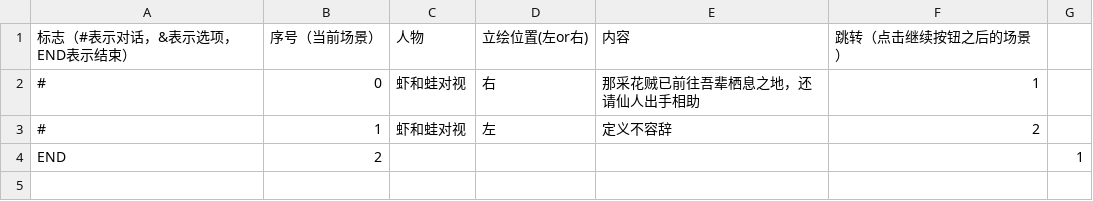
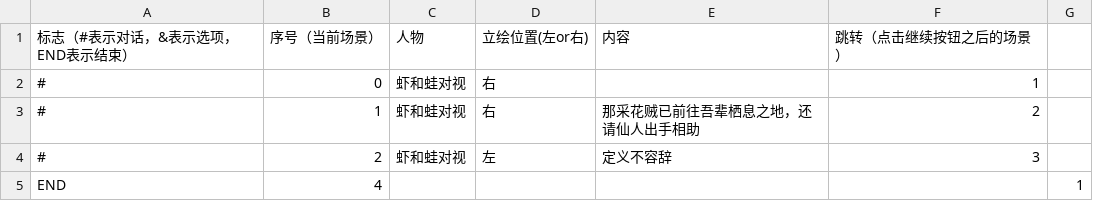
Before and after one commit to 3xxxv5/Project-Ink-Programing-Dev, a CSV file: Project Ink Dev/Assets/Resources/txt/dialog1.csv, drawn as a sheet.

```diff
--- a/Project Ink Dev/Assets/Resources/txt/dialog1.csv
+++ b/Project Ink Dev/Assets/Resources/txt/dialog1.csv
@@ -1,4 +1,5 @@
 标志（#表示对话，&表示选项，END表示结束）,序号（当前场景）,人物,立绘位置(左or右),内容,跳转（点击继续按钮之后的场景）,
-#,0,虾和蛙对视,右,那采花贼已前往吾辈栖息之地，还请仙人出手相助,1,
-#,1,虾和蛙对视,左,定义不容辞,2,
-END,2,,,,,1
+#,0,虾和蛙对视,右,,1,
+#,1,虾和蛙对视,右,那采花贼已前往吾辈栖息之地，还请仙人出手相助,2,
+#,2,虾和蛙对视,左,定义不容辞,3,
+END,4,,,,,1
```
Also changed, not shown: Project Ink Dev/Assets/Resources/txt/dialog.csv, Project Ink Dev/Assets/Resources/txt/dialog2.csv, 3 other files.
